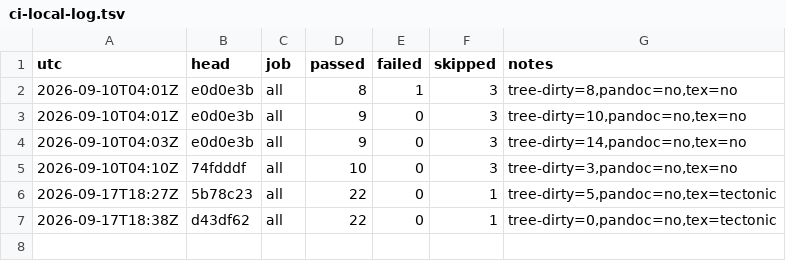
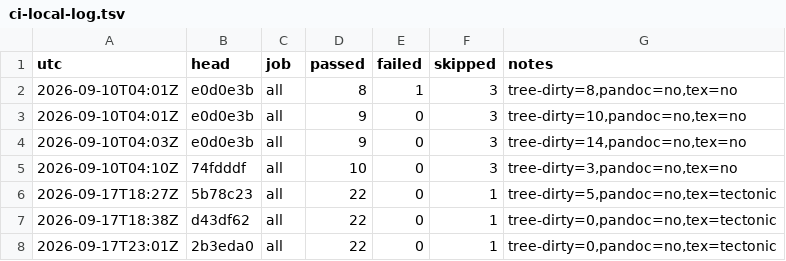
Before and after one commit to Melihakbulut221/neuromorphic-space-soc, a TSV file: ci-local-log.tsv, drawn as a sheet.

Commit message:
Record the front door at the end of the review work

```diff
--- a/ci-local-log.tsv
+++ b/ci-local-log.tsv
@@ -7 +7,2 @@ utc	head	job	passed	failed	skipped	notes
 2026-09-17T18:38Z	d43df62	all	22	0	1	tree-dirty=0,pandoc=no,tex=tectonic
+2026-09-17T23:01Z	2b3eda0	all	22	0	1	tree-dirty=0,pandoc=no,tex=tectonic
```
